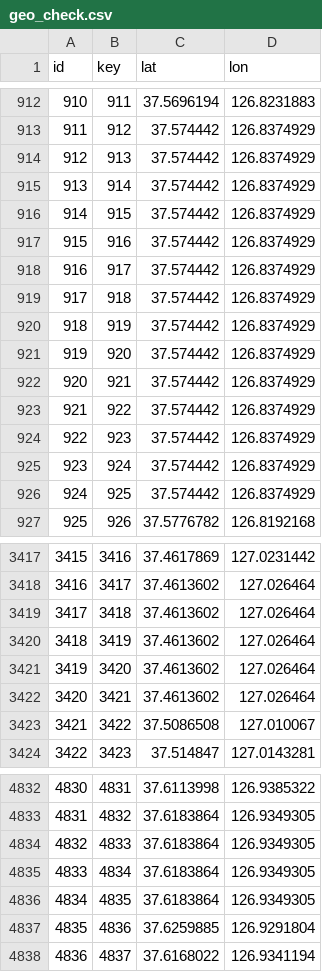
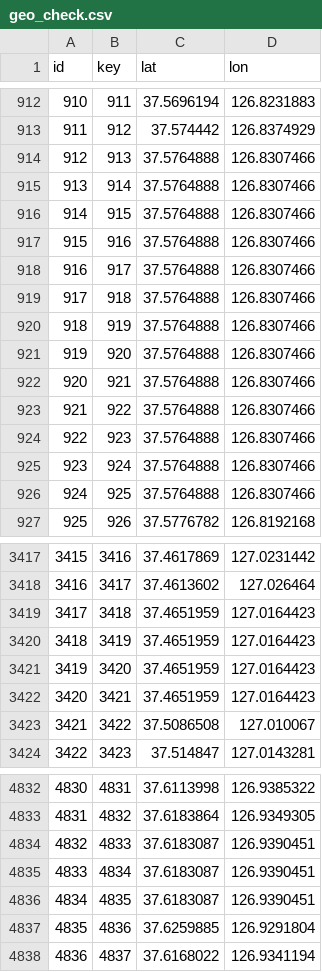
Before and after one commit to hongjai-rhee/public, a CSV file: geo_check.csv, drawn as a sheet; only a part is shown, gaps mark what is left out; the diff covers the shown part only.

Commit message:
Add files via upload

```diff
--- a/geo_check.csv
+++ b/geo_check.csv
@@ -913,15 +913,15 @@ id,key,lat,lon
 911,912,37.574442,126.8374929
-912,913,37.574442,126.8374929
-913,914,37.574442,126.8374929
-914,915,37.574442,126.8374929
-915,916,37.574442,126.8374929
-916,917,37.574442,126.8374929
-917,918,37.574442,126.8374929
-918,919,37.574442,126.8374929
-919,920,37.574442,126.8374929
-920,921,37.574442,126.8374929
-921,922,37.574442,126.8374929
-922,923,37.574442,126.8374929
-923,924,37.574442,126.8374929
-924,925,37.574442,126.8374929
+912,913,37.5764888,126.8307466
+913,914,37.5764888,126.8307466
+914,915,37.5764888,126.8307466
+915,916,37.5764888,126.8307466
+916,917,37.5764888,126.8307466
+917,918,37.5764888,126.8307466
+918,919,37.5764888,126.8307466
+919,920,37.5764888,126.8307466
+920,921,37.5764888,126.8307466
+921,922,37.5764888,126.8307466
+922,923,37.5764888,126.8307466
+923,924,37.5764888,126.8307466
+924,925,37.5764888,126.8307466
 925,926,37.5776782,126.8192168
@@ -3418,6 +3418,6 @@ id,key,lat,lon
 3416,3417,37.4613602,127.026464
-3417,3418,37.4613602,127.026464
-3418,3419,37.4613602,127.026464
-3419,3420,37.4613602,127.026464
-3420,3421,37.4613602,127.026464
+3417,3418,37.4651959,127.0164423
+3418,3419,37.4651959,127.0164423
+3419,3420,37.4651959,127.0164423
+3420,3421,37.4651959,127.0164423
 3421,3422,37.5086508,127.010067
@@ -4833,5 +4833,5 @@ id,key,lat,lon
 4831,4832,37.6183864,126.9349305
-4832,4833,37.6183864,126.9349305
-4833,4834,37.6183864,126.9349305
-4834,4835,37.6183864,126.9349305
+4832,4833,37.6183087,126.9390451
+4833,4834,37.6183087,126.9390451
+4834,4835,37.6183087,126.9390451
 4835,4836,37.6259885,126.9291804
```
Also changed, not shown: 48 edited cells elsewhere in this file.
